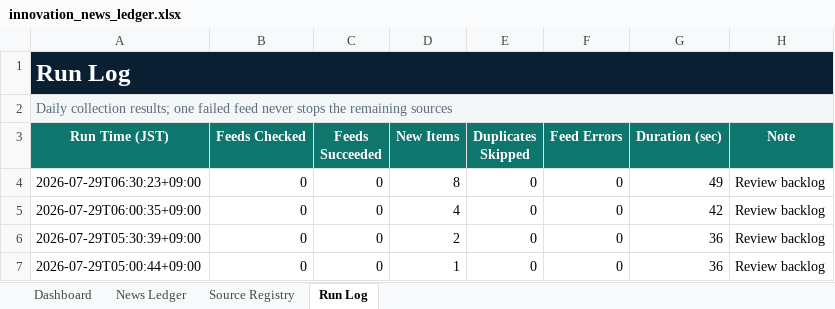
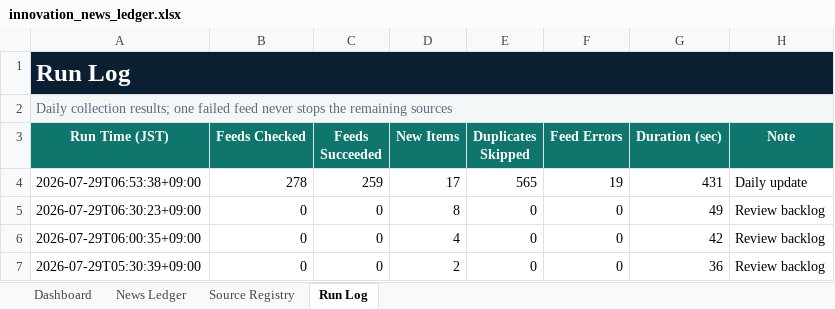
Before and after one commit to yagiharuka/innovation-news, an Excel workbook: docs/innovation_news_ledger.xlsx, sheet Run Log, drawn as a sheet; only a part is shown; the shorter side is filled out with more unchanged rows; values as stored, in another font and other column widths than the file's, no borders; table styles not drawn; the diff names each change by its address in the sheet, - before the commit and + after, or states it on an @@ line.

```diff
--- a/docs/innovation_news_ledger.xlsx (sheet Run Log)
+++ b/docs/innovation_news_ledger.xlsx (sheet Run Log)
+row 4: 2026-07-29T06:53:38+09:00 | 278 | 259 | 17 | 565 | 19 | 431 | Daily update
```
Also changed, not shown: sheet News Ledger, sheet Dashboard, 6 other files.
